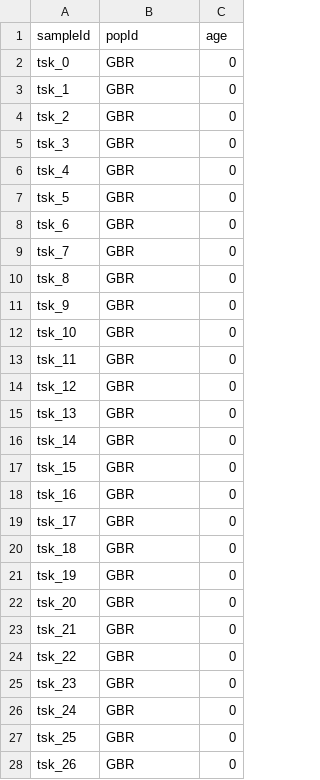
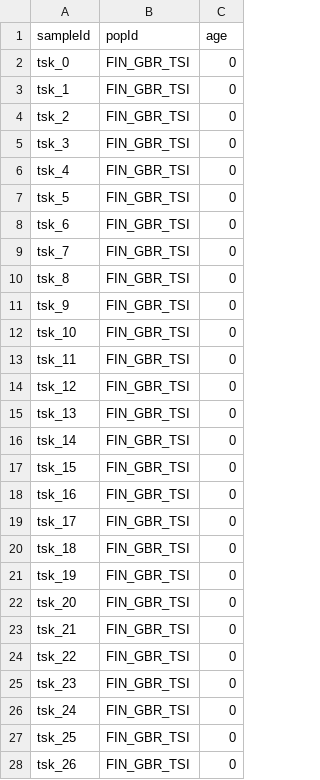
Before and after one commit to ekirving/mesoneo_paper, a TSV file: data/ancestral_paths_v3/simulated_relate_painted.sampleInfo.tsv, drawn as a sheet; only a part is shown; the diff covers the shown part only.

```diff
--- a/data/ancestral_paths_v3/simulated_relate_painted.sampleInfo.tsv
+++ b/data/ancestral_paths_v3/simulated_relate_painted.sampleInfo.tsv
@@ -1,28 +1,28 @@
 sampleId	popId	age
-tsk_0	GBR	0
-tsk_1	GBR	0
-tsk_2	GBR	0
-tsk_3	GBR	0
-tsk_4	GBR	0
-tsk_5	GBR	0
-tsk_6	GBR	0
-tsk_7	GBR	0
-tsk_8	GBR	0
-tsk_9	GBR	0
-tsk_10	GBR	0
-tsk_11	GBR	0
-tsk_12	GBR	0
-tsk_13	GBR	0
-tsk_14	GBR	0
-tsk_15	GBR	0
-tsk_16	GBR	0
-tsk_17	GBR	0
-tsk_18	GBR	0
-tsk_19	GBR	0
-tsk_20	GBR	0
-tsk_21	GBR	0
-tsk_22	GBR	0
-tsk_23	GBR	0
-tsk_24	GBR	0
-tsk_25	GBR	0
-tsk_26	GBR	0
+tsk_0	FIN_GBR_TSI	0
+tsk_1	FIN_GBR_TSI	0
+tsk_2	FIN_GBR_TSI	0
+tsk_3	FIN_GBR_TSI	0
+tsk_4	FIN_GBR_TSI	0
+tsk_5	FIN_GBR_TSI	0
+tsk_6	FIN_GBR_TSI	0
+tsk_7	FIN_GBR_TSI	0
+tsk_8	FIN_GBR_TSI	0
+tsk_9	FIN_GBR_TSI	0
+tsk_10	FIN_GBR_TSI	0
+tsk_11	FIN_GBR_TSI	0
+tsk_12	FIN_GBR_TSI	0
+tsk_13	FIN_GBR_TSI	0
+tsk_14	FIN_GBR_TSI	0
+tsk_15	FIN_GBR_TSI	0
+tsk_16	FIN_GBR_TSI	0
+tsk_17	FIN_GBR_TSI	0
+tsk_18	FIN_GBR_TSI	0
+tsk_19	FIN_GBR_TSI	0
+tsk_20	FIN_GBR_TSI	0
+tsk_21	FIN_GBR_TSI	0
+tsk_22	FIN_GBR_TSI	0
+tsk_23	FIN_GBR_TSI	0
+tsk_24	FIN_GBR_TSI	0
+tsk_25	FIN_GBR_TSI	0
+tsk_26	FIN_GBR_TSI	0
```
Also changed, not shown: 64 edited cells elsewhere in this file, 43 other files.
